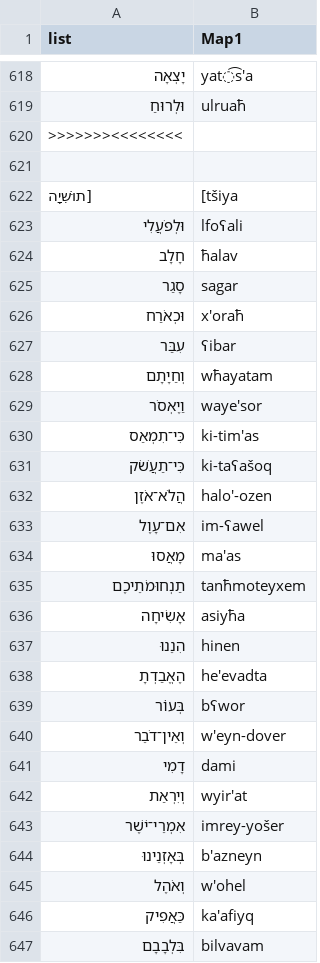
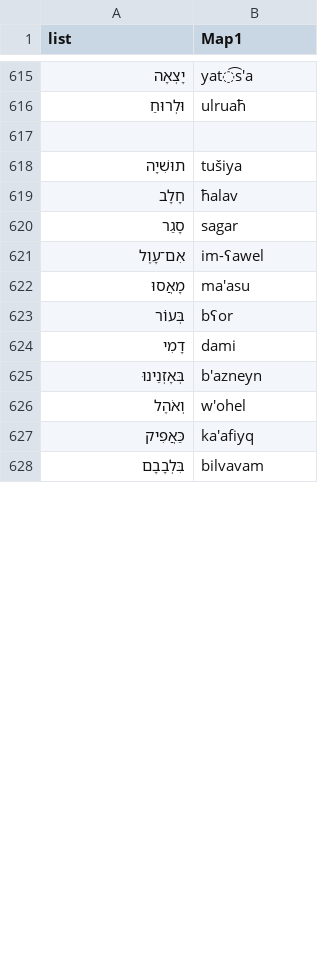
Before and after one commit to oyd11/alphabets, a CSV file: lang/hebrew/manual_heb_list.csv, drawn as a sheet; only a part is shown, gaps mark what is left out; the diff covers the shown part only.

```diff
--- a/lang/hebrew/manual_heb_list.csv
+++ b/lang/hebrew/manual_heb_list.csv
@@ -619,26 +616,10 @@ list,           Map1
 וּלְרוּחַ,          ulruaħ
->>>>>>><<<<<<<<
 
-[תוּשִׁיָה,         [tšiya
-וּלְפֹעֲלִי,         lfoʕali
+תוּשִׁיָה,         tušiya
 חָלָב,            ħalav
 סָגַר,            sagar
-וּכְאֹרַח,          x'oraħ
-עִבַּר,            ʕibar
-וְחַיָתָם,          wħayatam
-וַיֶאְסֹר,          waye'sor
-כִּי־תִמְאַס,        ki-tim'as
-כִּי־תַעֲשֹׁק,        ki-taʕašoq
-הֲלֹא־אֹזֶן,        halo'-ozen
 אִם־עָוֶל,         im-ʕawel
-מָאֲסוּ,           ma'as
-תַנְחוּמֹתֵיכֶם,      tanħmoteyxem
-אָשִׂיחָה,          asiyħa
-הִנֵנוּ,           hinen
-הֶאֱבַדְתָ,          he'evadta
-בְּעוֹֹר,           bʕwor
-וְאֵין־דֹבֵר,       w'eyn-dover
+מָאֲסוּ,           ma'asu
+בְּעוֹֹר,           bʕor
 דָמִי,            dami
-וְיִרְאַת,          wyir'at
-אִמְרֵי־יֹשֶׁר,       imrey-yošer
 בְּאָזְנֵינוּ,        b'azneyn
```
Also changed, not shown: 2 added rows and 4 removed rows elsewhere in this file, 3 other files.
